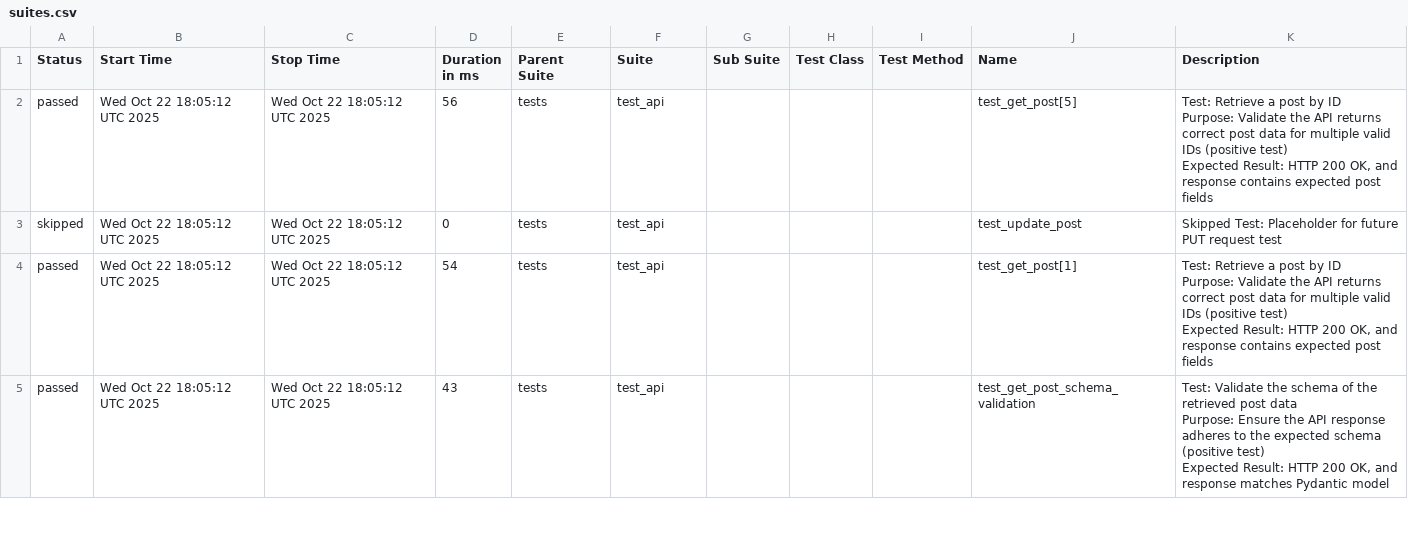
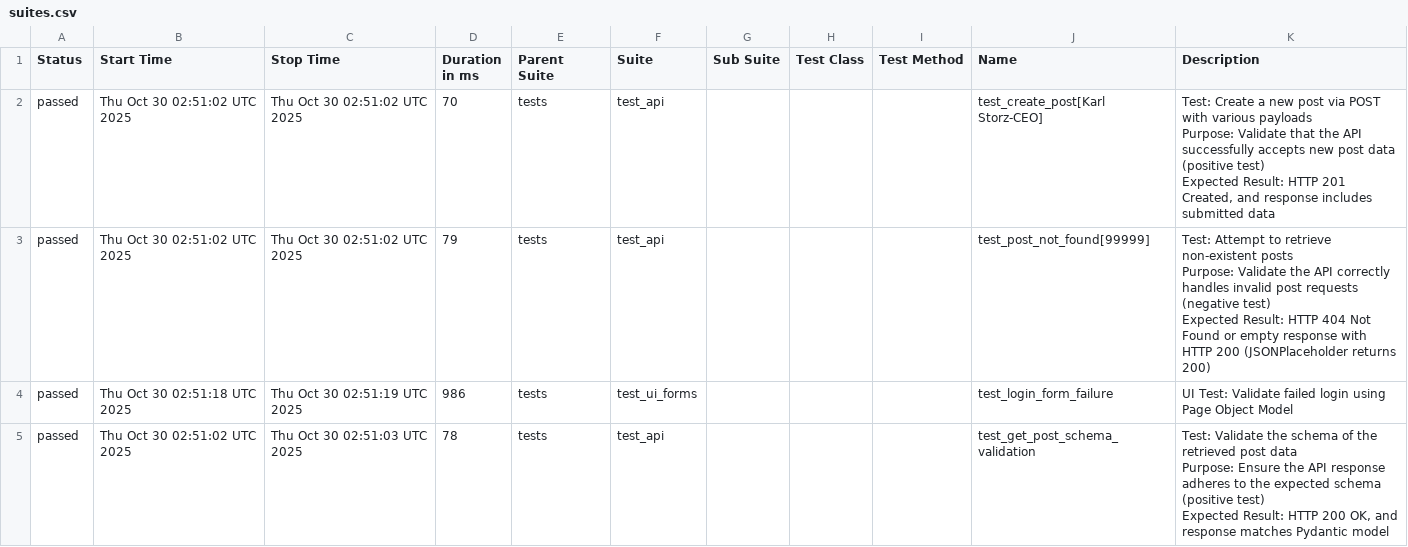
Before and after one commit to Trclark0553/api_testing_demo, a CSV file: data/suites.csv, drawn as a sheet; only a part is shown; the diff covers the shown part only.

```diff
--- a/data/suites.csv
+++ b/data/suites.csv
@@ -1,17 +1,17 @@
 "Status","Start Time","Stop Time","Duration in ms","Parent Suite","Suite","Sub Suite","Test Class","Test Method","Name","Description"
-"passed","Wed Oct 22 18:05:12 UTC 2025","Wed Oct 22 18:05:12 UTC 2025","56","tests","test_api","","","","test_get_post[5]","
-    Test: Retrieve a post by ID
-    Purpose: Validate the API returns correct post data for multiple valid IDs (positive test)
-    Expected Result: HTTP 200 OK, and response contains expected post fields
-    "
-"skipped","Wed Oct 22 18:05:12 UTC 2025","Wed Oct 22 18:05:12 UTC 2025","0","tests","test_api","","","","test_update_post","Skipped Test: Placeholder for future PUT request test"
-"passed","Wed Oct 22 18:05:12 UTC 2025","Wed Oct 22 18:05:12 UTC 2025","54","tests","test_api","","","","test_get_post[1]","
-    Test: Retrieve a post by ID
-    Purpose: Validate the API returns correct post data for multiple valid IDs (positive test)
-    Expected Result: HTTP 200 OK, and response contains expected post fields
-    "
-"passed","Wed Oct 22 18:05:12 UTC 2025","Wed Oct 22 18:05:12 UTC 2025","43","tests","test_api","","","","test_get_post_schema_validation","
-    Test: Validate the schema of the retrieved post data
-    Purpose: Ensure the API response adheres to the expected schema (positive test)
-    Expected Result: HTTP 200 OK, and response matches Pydantic model
-    "
+"passed","Thu Oct 30 02:51:02 UTC 2025","Thu Oct 30 02:51:02 UTC 2025","70","tests","test_api","","","","test_create_post[Karl Storz-CEO]","
+    Test: Create a new post via POST with various payloads
+    Purpose: Validate that the API successfully accepts new post data (positive test)
+    Expected Result: HTTP 201 Created, and response includes submitted data
+    "
+"passed","Thu Oct 30 02:51:02 UTC 2025","Thu Oct 30 02:51:02 UTC 2025","79","tests","test_api","","","","test_post_not_found[99999]","
+    Test: Attempt to retrieve non-existent posts
+    Purpose: Validate the API correctly handles invalid post requests (negative test)
+    Expected Result: HTTP 404 Not Found or empty response with HTTP 200 (JSONPlaceholder returns 200)
+    "
+"passed","Thu Oct 30 02:51:18 UTC 2025","Thu Oct 30 02:51:19 UTC 2025","986","tests","test_ui_forms","","","","test_login_form_failure"," UI Test: Validate failed login using Page Object Model "
+"passed","Thu Oct 30 02:51:02 UTC 2025","Thu Oct 30 02:51:03 UTC 2025","78","tests","test_api","","","","test_get_post_schema_validation","
+    Test: Validate the schema of the retrieved post data
+    Purpose: Ensure the API response adheres to the expected schema (positive test)
+    Expected Result: HTTP 200 OK, and response matches Pydantic model
+    "
```
Also changed, not shown: 2 added rows, 2 removed rows and 56 edited cells elsewhere in this file, data/behaviors.csv, 55 other files.
